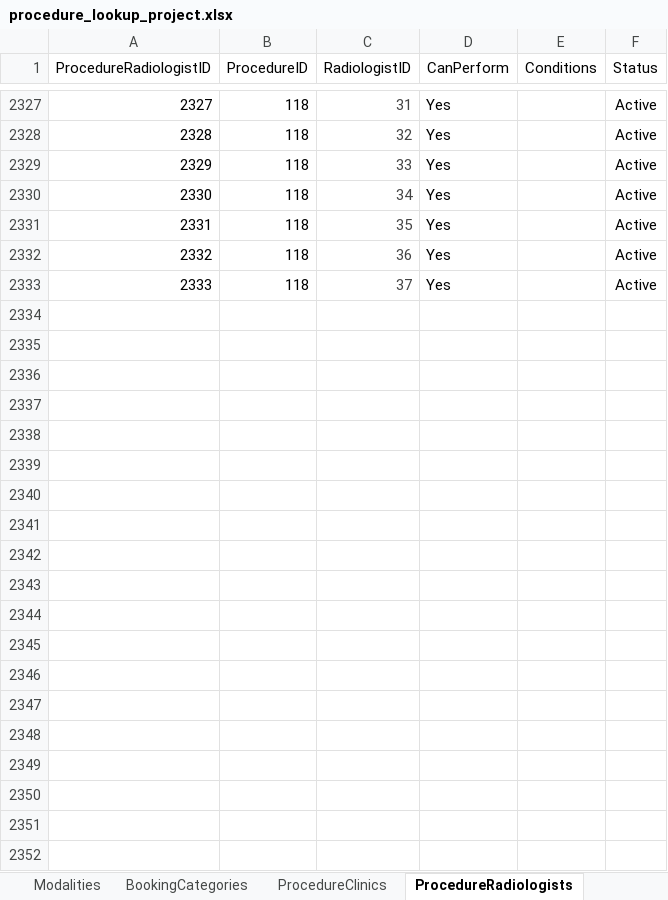
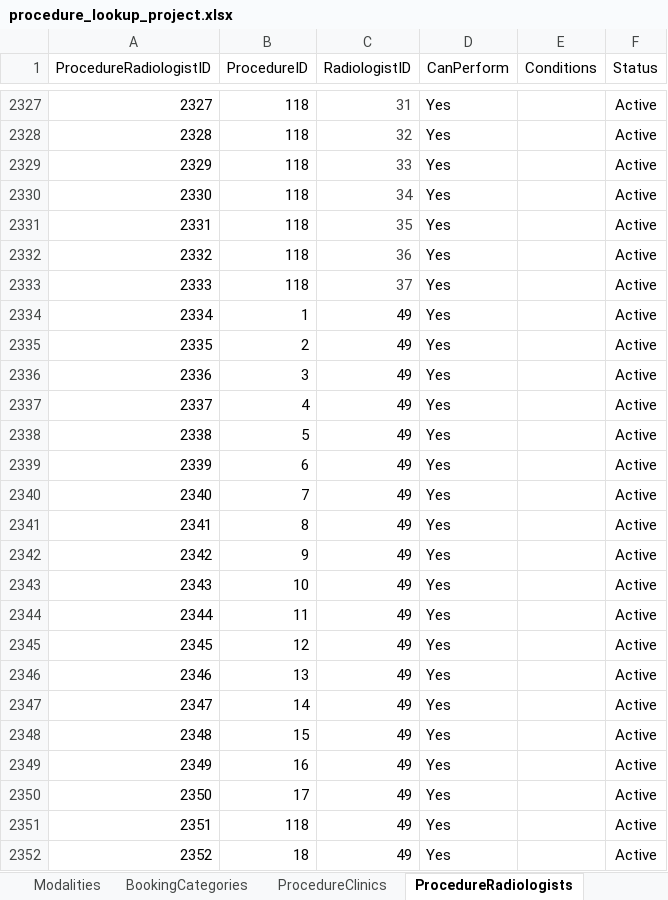
Before and after one commit to kngjms15/procedure-lookup-app, an Excel workbook: procedure_lookup_project.xlsx, sheet ProcedureRadiologists, drawn as a sheet; only a part is shown, gaps mark what is left out; values as stored, in another font and other column widths than the file's, no borders; charts and pictures and conditional formats and table styles not drawn; the diff covers the shown part only; the diff names each change by its address in the sheet, - before the commit and + after, or states it on an @@ line.

Commit message:
Added Dr Bently, H - Minor update Procedure Botox for Piriformis

```diff
--- a/procedure_lookup_project.xlsx (sheet ProcedureRadiologists)
+++ b/procedure_lookup_project.xlsx (sheet ProcedureRadiologists)
+row 2334: 2334 | 1 | 49 | Yes |  | Active
+row 2335: 2335 | 2 | 49 | Yes |  | Active
+row 2336: 2336 | 3 | 49 | Yes |  | Active
+row 2337: 2337 | 4 | 49 | Yes |  | Active
+row 2338: 2338 | 5 | 49 | Yes |  | Active
+row 2339: 2339 | 6 | 49 | Yes |  | Active
+row 2340: 2340 | 7 | 49 | Yes |  | Active
+row 2341: 2341 | 8 | 49 | Yes |  | Active
+row 2342: 2342 | 9 | 49 | Yes |  | Active
+row 2343: 2343 | 10 | 49 | Yes |  | Active
+row 2344: 2344 | 11 | 49 | Yes |  | Active
+row 2345: 2345 | 12 | 49 | Yes |  | Active
+row 2346: 2346 | 13 | 49 | Yes |  | Active
+row 2347: 2347 | 14 | 49 | Yes |  | Active
+row 2348: 2348 | 15 | 49 | Yes |  | Active
+row 2349: 2349 | 16 | 49 | Yes |  | Active
+row 2350: 2350 | 17 | 49 | Yes |  | Active
+row 2351: 2351 | 118 | 49 | Yes |  | Active
+row 2352: 2352 | 18 | 49 | Yes |  | Active
```
Also changed, not shown: 82 added rows elsewhere in this sheet, sheet ProcedureBookingCategories, sheet ProcedureClinics, sheet Radiologists, sheet Procedures, hidden cells.
